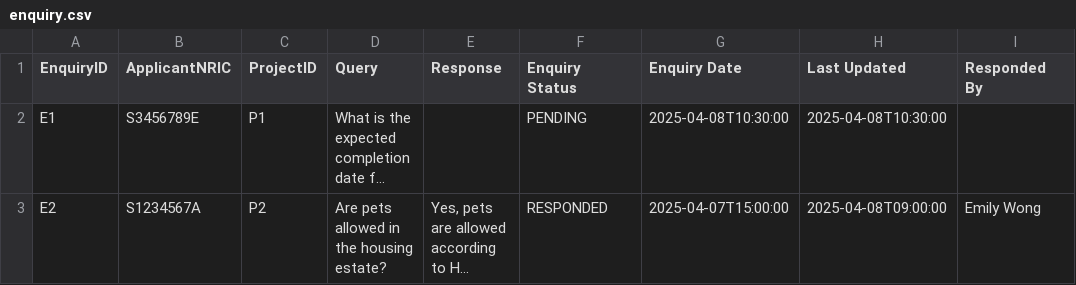
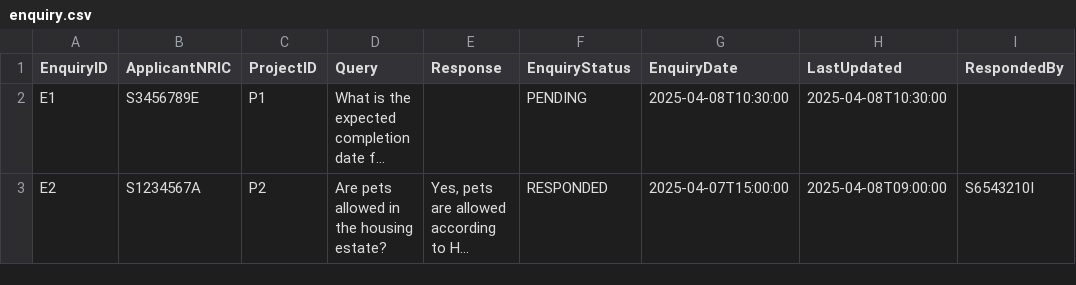
Before and after one commit to PuttTim/sc2002-bee-tee-ohh, a CSV file: data/enquiry.csv, drawn as a sheet; long unchanged cells end in …; the diff names each change by its address in the sheet, - before the commit and + after, or states it on an @@ line.

```diff
--- a/data/enquiry.csv
+++ b/data/enquiry.csv
-F1: Enquiry Status
+F1: EnquiryStatus
-G1: Enquiry Date
+G1: EnquiryDate
-H1: Last Updated
+H1: LastUpdated
-I1: Responded By
+I1: RespondedBy
-I3 (RespondedBy): Emily Wong
+I3 (RespondedBy): S6543210I
```
Also changed, not shown: data/applications.csv, data/projects.csv, 6 other files.
